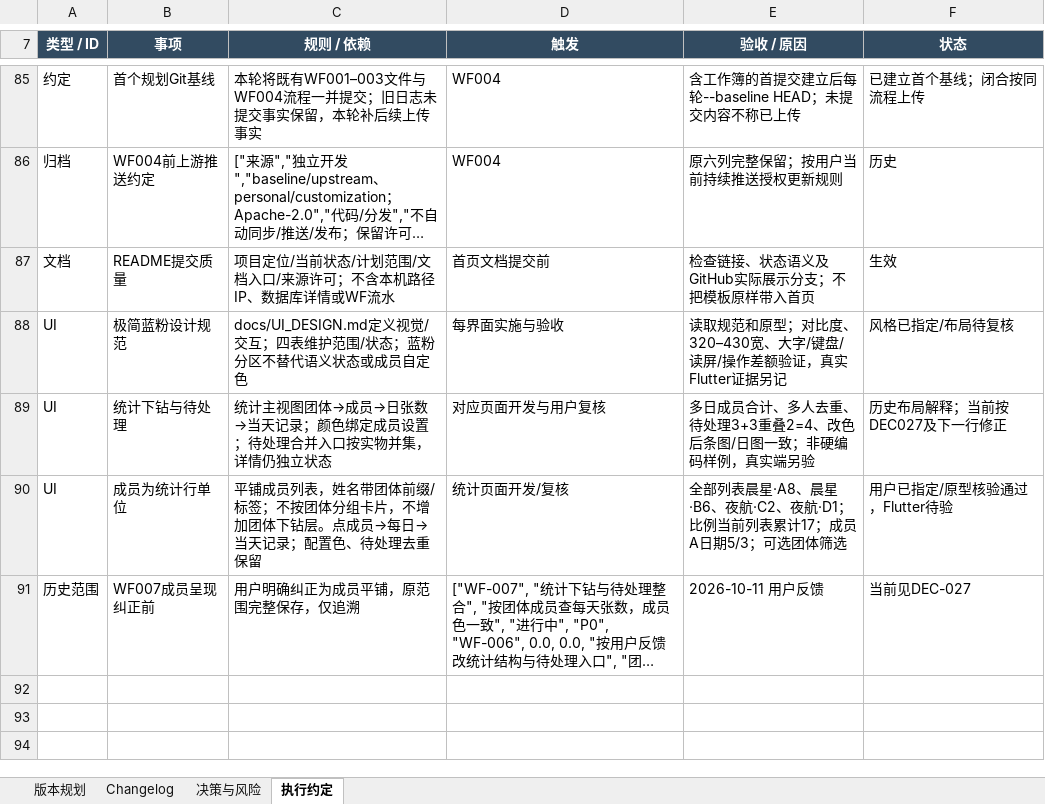
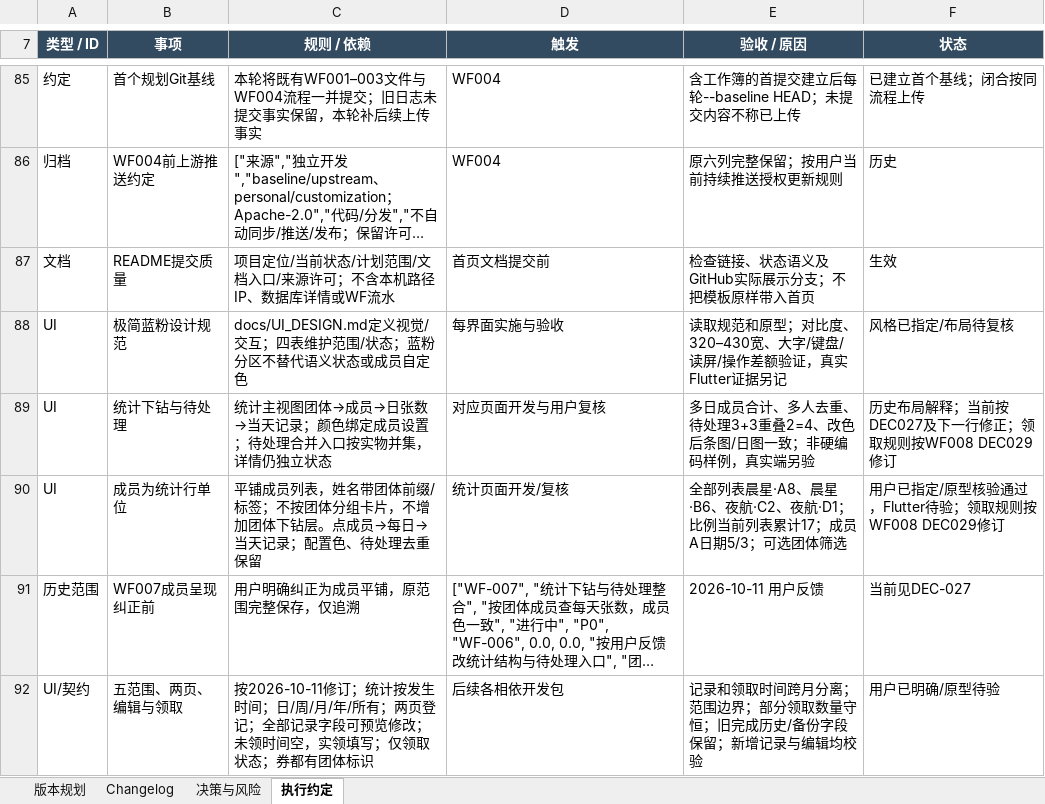
Before and after one commit to Seniorious66/count_tools, an Excel workbook: outputs/workflow-20261011/CountTools-MasterSheet.xlsx, sheet 执行约定, drawn as a sheet; only a part is shown, gaps mark what is left out; long unchanged cells end in …; values as stored, in another font and other column widths than the file's, no borders; the diff covers the shown part only; the diff names each change by its address in the sheet, - before the commit and + after, or states it on an @@ line.

```diff
--- a/outputs/workflow-20261011/CountTools-MasterSheet.xlsx (sheet 执行约定)
+++ b/outputs/workflow-20261011/CountTools-MasterSheet.xlsx (sheet 执行约定)
-F89 (状态): 历史布局解释；当前按DEC027及下一行修正
+F89 (状态): 历史布局解释；当前按DEC027及下一行修正；领取规则按WF008 DEC029修订
-F90 (状态): 用户已指定/原型核验通过，Flutter待验
+F90 (状态): 用户已指定/原型核验通过，Flutter待验；领取规则按WF008 DEC029修订
+row 92: UI/契约 | 五范围、两页、编辑与领取 | 按2026-10-11修订；统计按发生时间；日/周/月/年/所有；两页登记；全部记录字段可预览修改；未领时间空，实领填写；仅领取状态；券都有团体标识 | 后续各相依开发包 | 记录和领取时间跨月分离；范围边界；部分领取数量守恒；旧完成历史/备份字段保留；新增记录与编辑均校验 | 用户已明确/原型待验
```
Also changed, not shown: 10 added rows and 15 edited cells elsewhere in this sheet, sheet 决策与风险, sheet 版本规划, sheet Changelog, 13 other files.
